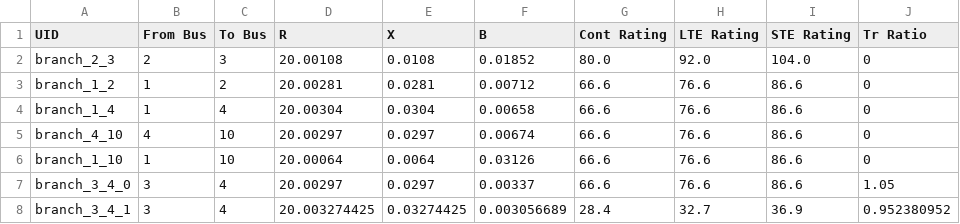
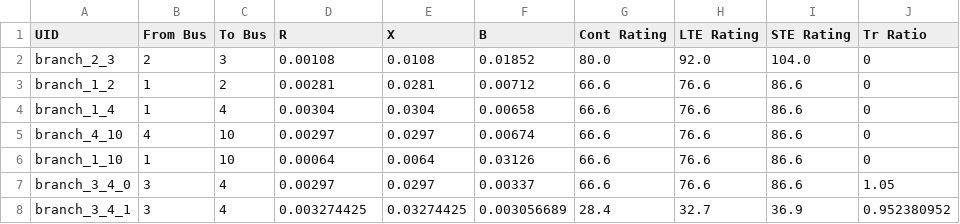
Before and after one commit to IDAES/idaes-gtep, a CSV file: gtep/data/5bus/branch.csv, drawn as a sheet.

Commit message:
Update branch.csv

```diff
--- a/gtep/data/5bus/branch.csv
+++ b/gtep/data/5bus/branch.csv
@@ -1,8 +1,8 @@
 UID,From Bus,To Bus,R,X,B,Cont Rating,LTE Rating,STE Rating,Tr Ratio
-"branch_2_3",2,3,20.00108,0.0108,0.01852,80.0,92.0,104.0,0
-"branch_1_2",1,2,20.00281,0.0281,0.00712,66.6,76.6,86.6,0
-"branch_1_4",1,4,20.00304,0.0304,0.00658,66.6,76.6,86.6,0
-"branch_4_10",4,10,20.00297,0.0297,0.00674,66.6,76.6,86.6,0
-"branch_1_10",1,10,20.00064,0.0064,0.03126,66.6,76.6,86.6,0
-"branch_3_4_0",3,4,20.00297,0.0297,0.00337,66.6,76.6,86.6,1.05
-"branch_3_4_1",3,4,20.003274425,0.03274425,0.003056689,28.4,32.7,36.9,0.952380952
+"branch_2_3",2,3,0.00108,0.0108,0.01852,80.0,92.0,104.0,0
+"branch_1_2",1,2,0.00281,0.0281,0.00712,66.6,76.6,86.6,0
+"branch_1_4",1,4,0.00304,0.0304,0.00658,66.6,76.6,86.6,0
+"branch_4_10",4,10,0.00297,0.0297,0.00674,66.6,76.6,86.6,0
+"branch_1_10",1,10,0.00064,0.0064,0.03126,66.6,76.6,86.6,0
+"branch_3_4_0",3,4,0.00297,0.0297,0.00337,66.6,76.6,86.6,1.05
+"branch_3_4_1",3,4,0.003274425,0.03274425,0.003056689,28.4,32.7,36.9,0.952380952
```
